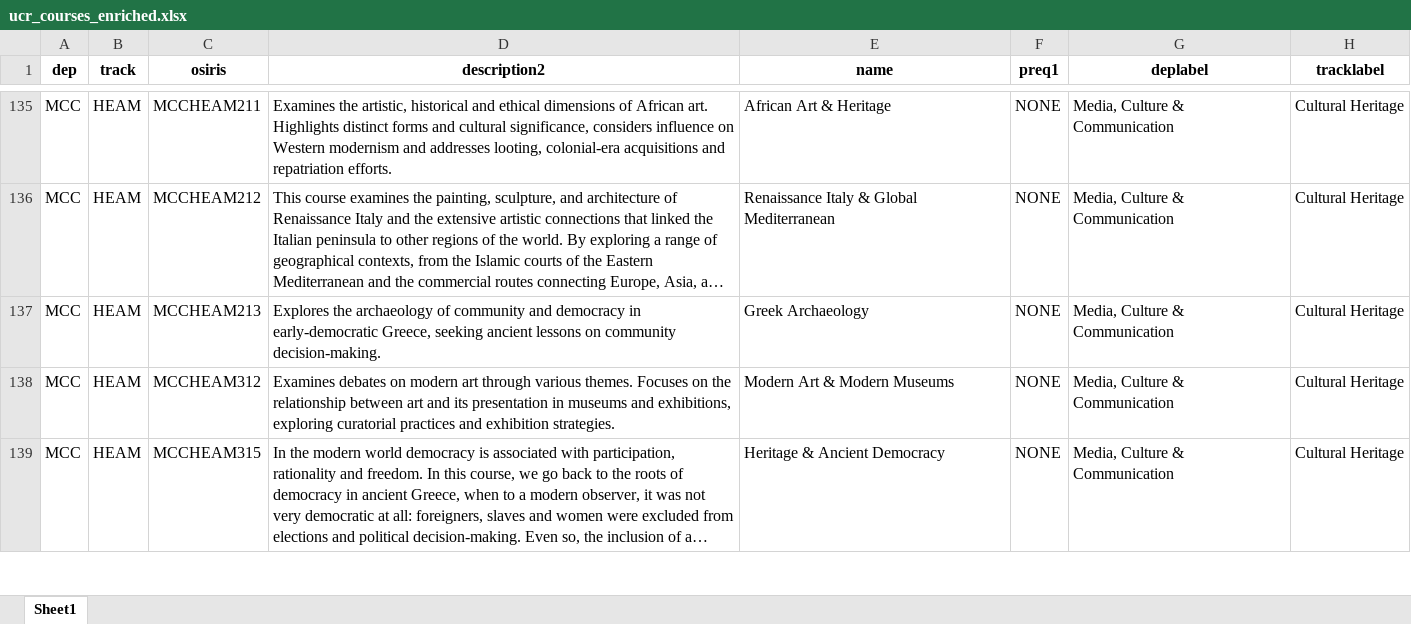
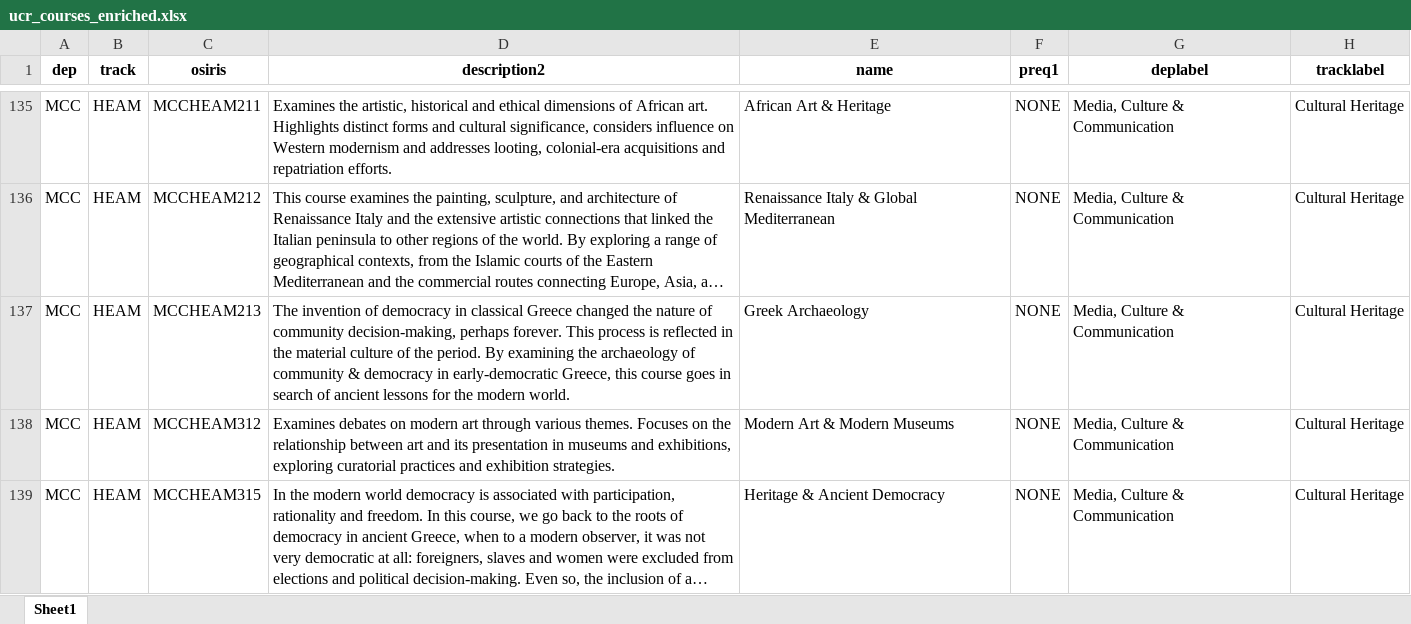
Before and after one commit to solmyr1980/ucr-pathways, an Excel workbook: data/reference/ucr_courses_enriched.xlsx, sheet Sheet1, drawn as a sheet; only a part is shown, gaps mark what is left out; long unchanged cells end in …; values as stored, in another font and other column widths than the file's, no borders; the diff covers the shown part only; the diff names each change by its address in the sheet, - before the commit and + after, or states it on an @@ line.

Commit message:
Update ucr_courses_enriched.xlsx

```diff
--- a/data/reference/ucr_courses_enriched.xlsx (sheet Sheet1)
+++ b/data/reference/ucr_courses_enriched.xlsx (sheet Sheet1)
-D137 (description2): Explores the archaeology of community and democracy in early-democratic Greece, seeking ancient lessons on community decision-making.
+D137 (description2): The invention of democracy in classical Greece changed the nature of community decision-making, perhaps forever. This process is reflected in the material culture of the period. By examining the archaeology of community & democracy in early-democratic Greece, this course goes in search of ancient lessons for the modern world.
```
Also changed, not shown: 6 edited cells elsewhere in this sheet.
